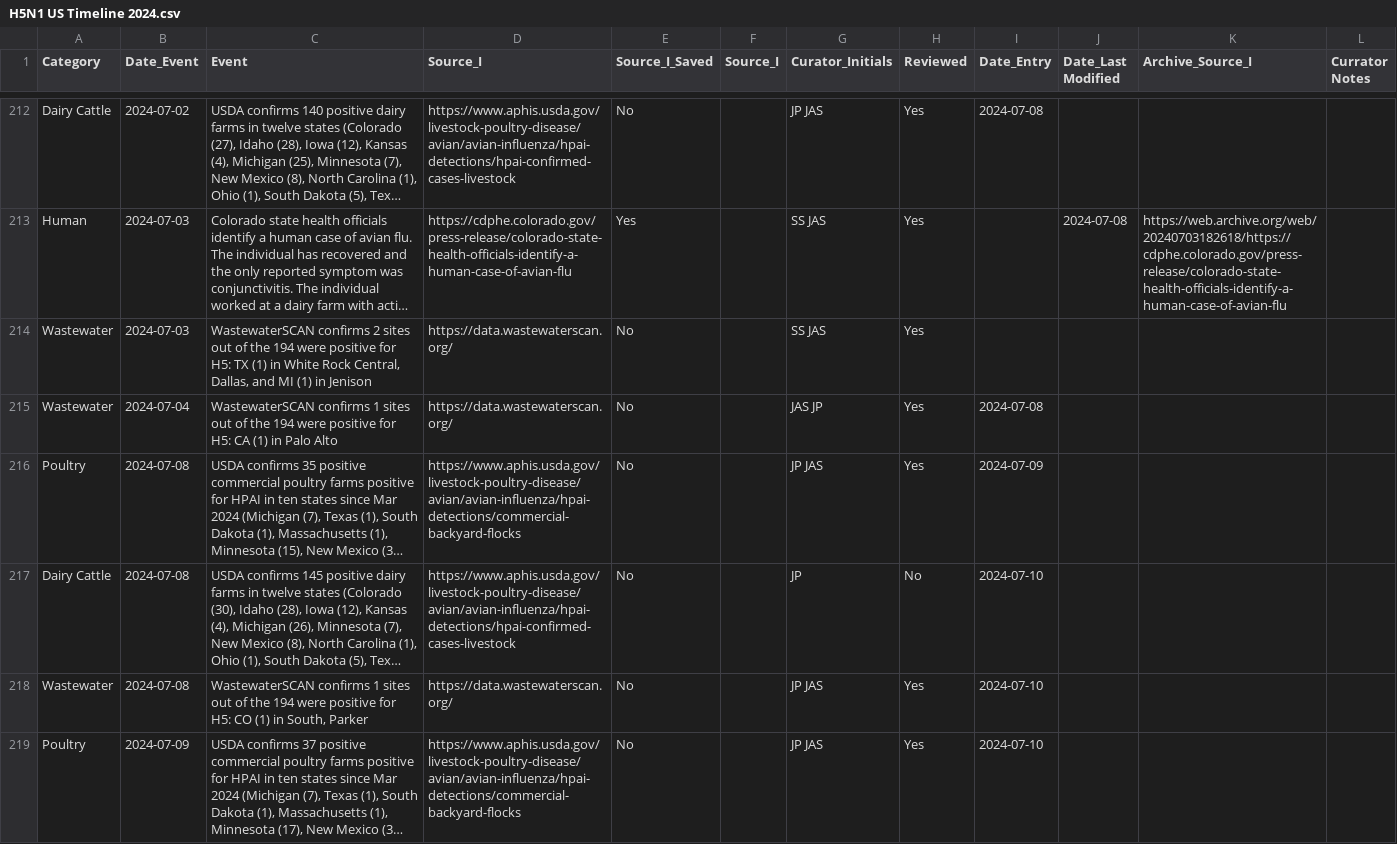
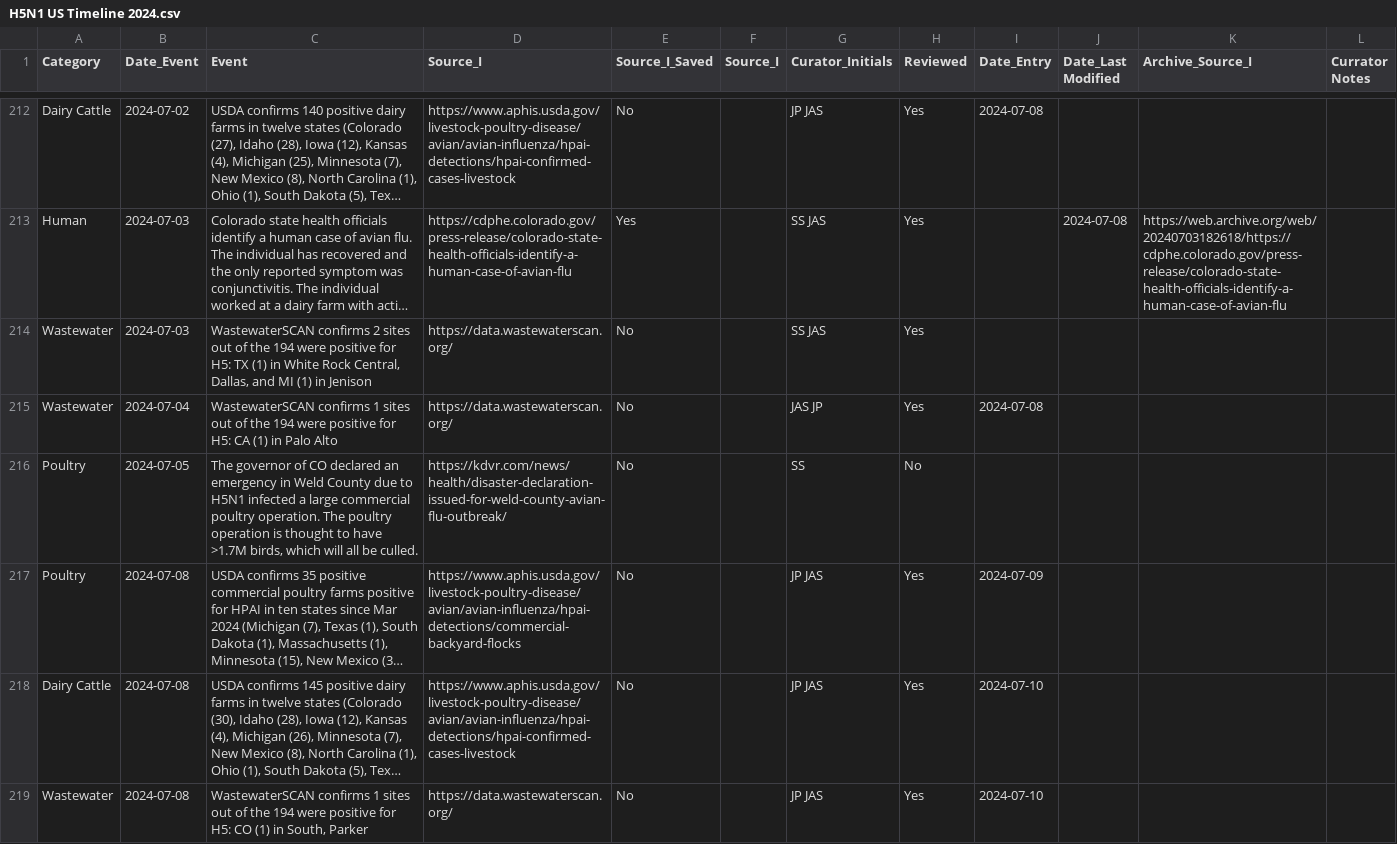
Before and after one commit to Emergent-Epidemics/H5N1_US2024_timeline, a CSV file: Timeline Data/H5N1 US Timeline 2024.csv, drawn as a sheet; only a part is shown, gaps mark what is left out; the shorter side is filled out with more unchanged rows; long unchanged cells end in …; addresses are those after the commit; the diff covers the shown part only; the diff names each change by its address in the sheet, - before the commit and + after, or states it on an @@ line.

Commit message:
adding CO emergency declaration and correcting spelling mistakes

```diff
--- a/Timeline Data/H5N1 US Timeline 2024.csv
+++ b/Timeline Data/H5N1 US Timeline 2024.csv
+row 216: Poultry | 2024-07-05 | The governor of CO declared an emergency in Weld County due to H5N1 infected a large commercial poultry operation. The poultry operation is thought to have >1.7M birds, which will all be culled. | https://kdvr.com/news/health/disaster-declaration-issued-for-weld-county-avian-flu-outbreak/ | No |  | SS | No
-G218 (Curator_Initials): JP
+G218 (Curator_Initials): JP JAS
-H218 (Reviewed): No
+H218 (Reviewed): Yes
```
Also changed, not shown: 2 added rows, 1 removed row and 10 edited cells elsewhere in this file.
